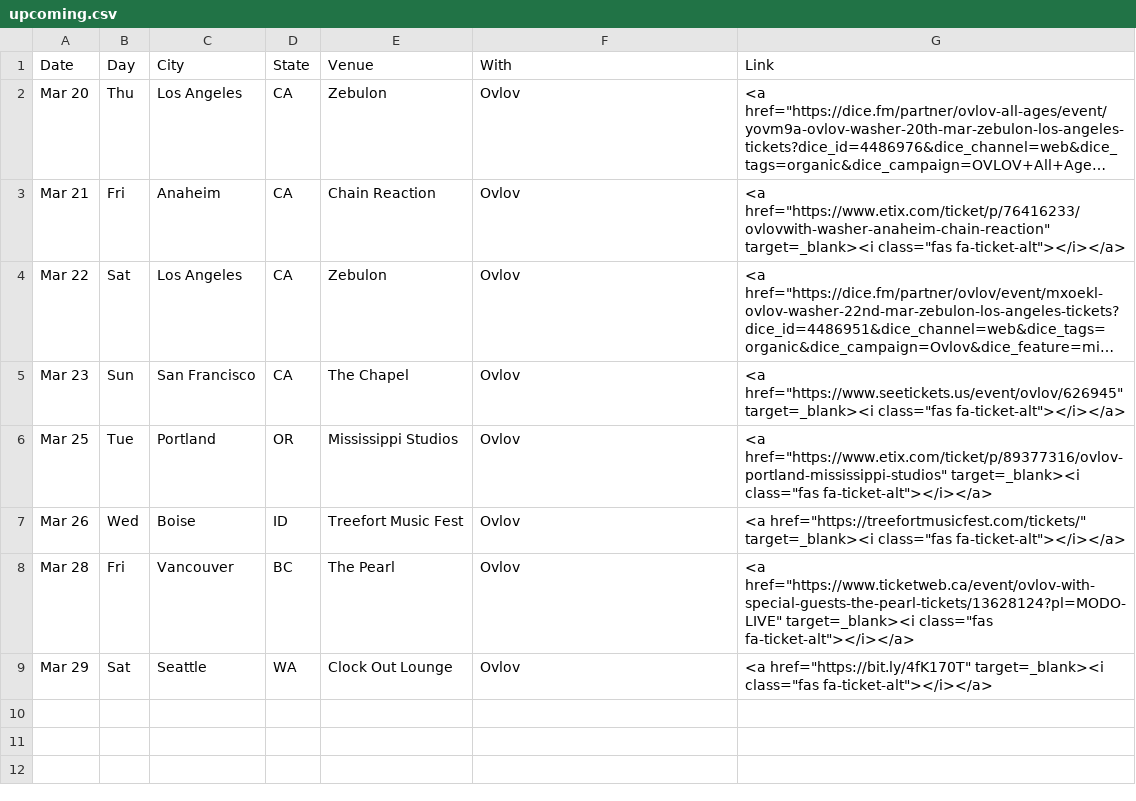
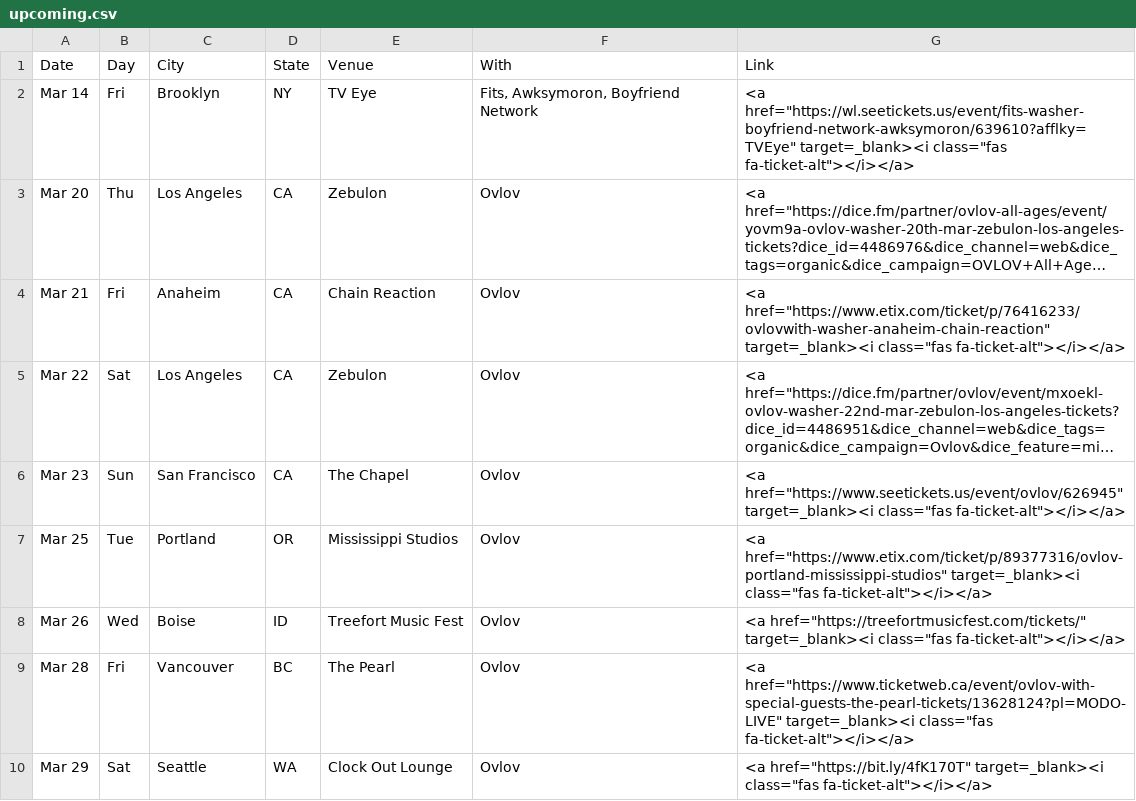
Before and after one commit to washerfacts/washerfacts.github.io, a CSV file: upcoming.csv, drawn as a sheet; long unchanged cells end in …; the diff names each change by its address in the sheet, - before the commit and + after, or states it on an @@ line.

Commit message:
update shows

```diff
--- a/upcoming.csv
+++ b/upcoming.csv
+row 2: Mar 14 | Fri | Brooklyn | NY | TV Eye | Fits, Awksymoron, Boyfriend Network | <a href="https://wl.seetickets.us/event/fits-washer-boyfriend-network-awksymoron/639610?afflky=TVEye" target=_blank><i class="fas fa-ticket-alt"></i></a>
```
